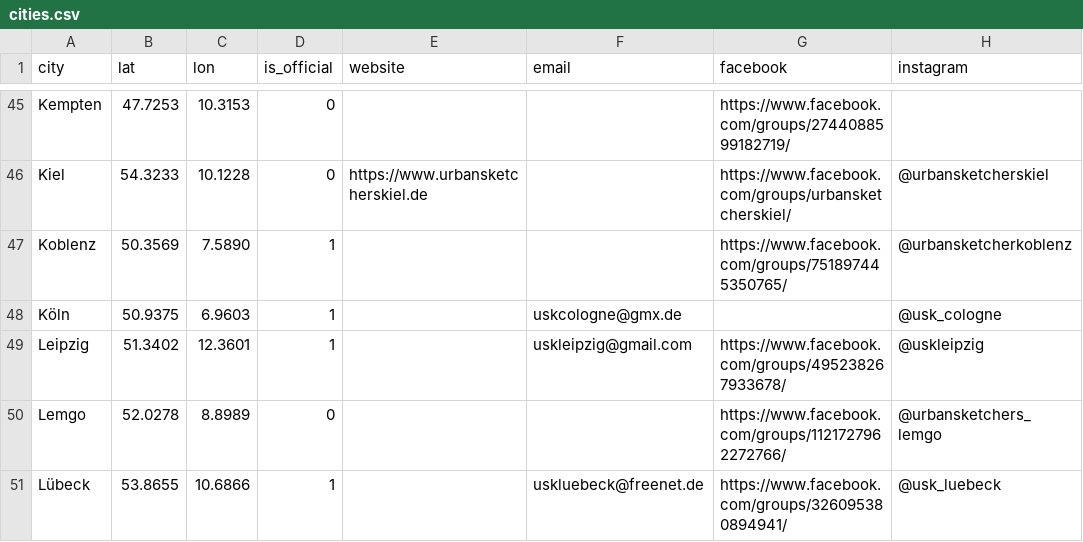
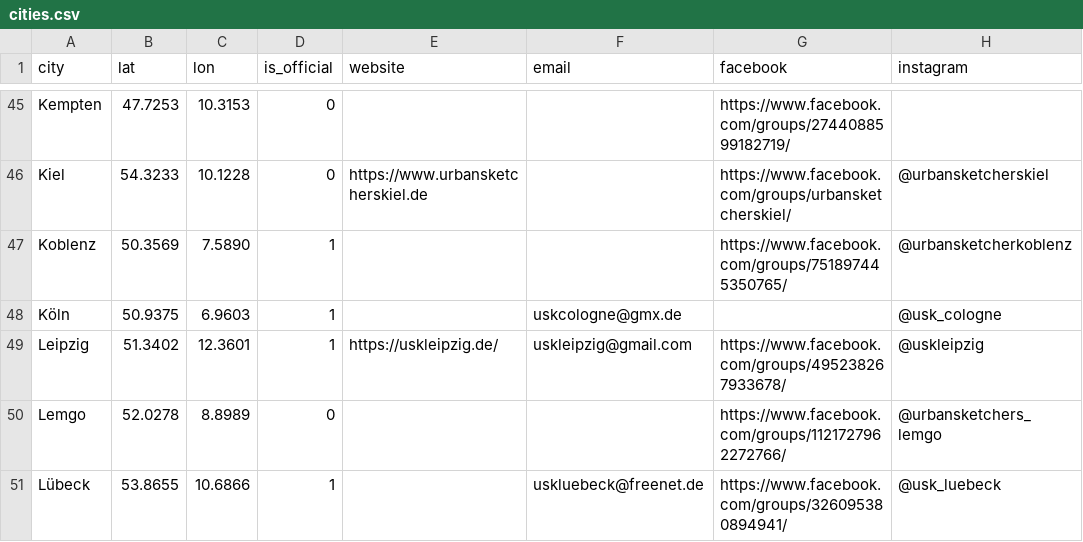
Before and after one commit to UrbanSketchers-de/urbansketchers.de, a CSV file: data/cities.csv, drawn as a sheet; only a part is shown, gaps mark what is left out; the diff names each change by its address in the sheet, - before the commit and + after, or states it on an @@ line.

```diff
--- a/data/cities.csv
+++ b/data/cities.csv
-E49 (website): (empty)
+E49 (website): https://uskleipzig.de/
```
